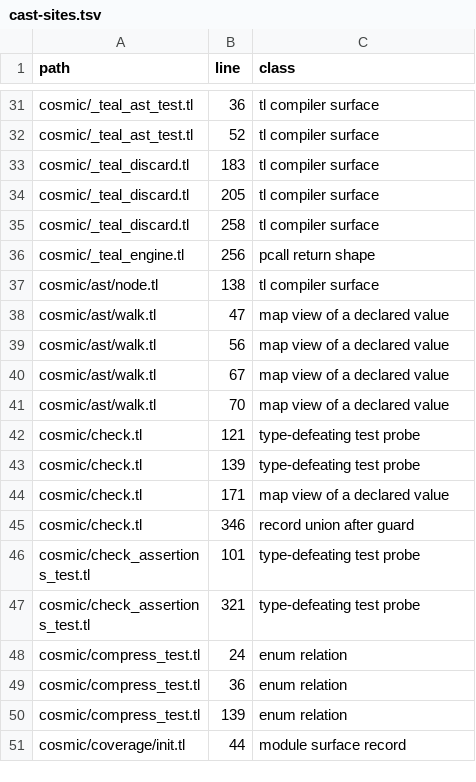
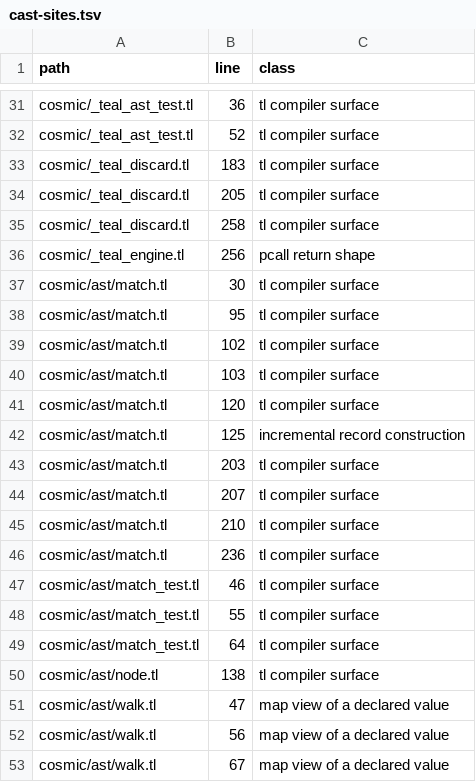
Before and after one commit to cosmic-lua/cosmic, a TSV file: docs/design/cast-sites.tsv, drawn as a sheet; only a part is shown, gaps mark what is left out; the shorter side is filled out with more unchanged rows.

```diff
--- a/docs/design/cast-sites.tsv
+++ b/docs/design/cast-sites.tsv
@@ -36,2 +36,15 @@ cosmic/_teal_discard.tl	258	tl compiler surface
 cosmic/_teal_engine.tl	256	pcall return shape
+cosmic/ast/match.tl	30	tl compiler surface
+cosmic/ast/match.tl	95	tl compiler surface
+cosmic/ast/match.tl	102	tl compiler surface
+cosmic/ast/match.tl	103	tl compiler surface
+cosmic/ast/match.tl	120	tl compiler surface
+cosmic/ast/match.tl	125	incremental record construction
+cosmic/ast/match.tl	203	tl compiler surface
+cosmic/ast/match.tl	207	tl compiler surface
+cosmic/ast/match.tl	210	tl compiler surface
+cosmic/ast/match.tl	236	tl compiler surface
+cosmic/ast/match_test.tl	46	tl compiler surface
+cosmic/ast/match_test.tl	55	tl compiler surface
+cosmic/ast/match_test.tl	64	tl compiler surface
 cosmic/ast/node.tl	138	tl compiler surface
```
Also changed, not shown: 4 other files.
